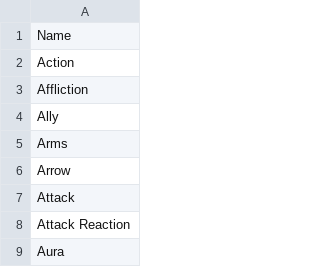
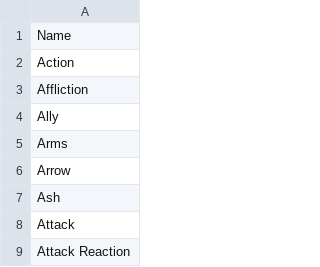
Before and after one commit to the-fab-cube/flesh-and-blood-cards, a CSV file: csvs/type.csv, drawn as a sheet; only a part is shown; the shorter side is filled out with more unchanged rows; the diff names each change by its address in the sheet, - before the commit and + after, or states it on an @@ line.

Commit message:
Add Ash type info

```diff
--- a/csvs/type.csv
+++ b/csvs/type.csv
+row 7: Ash
```
Also changed, not shown: 3 other files.
